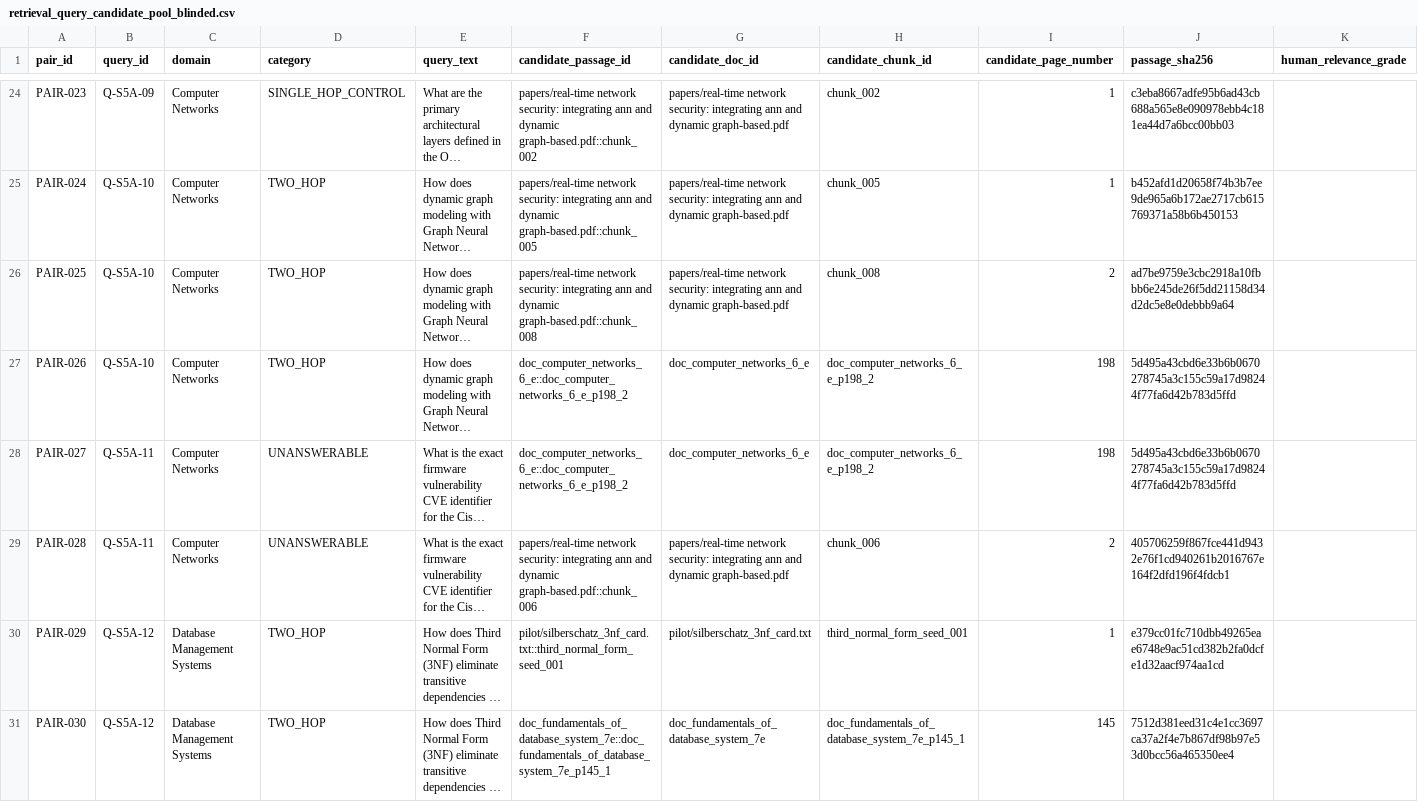
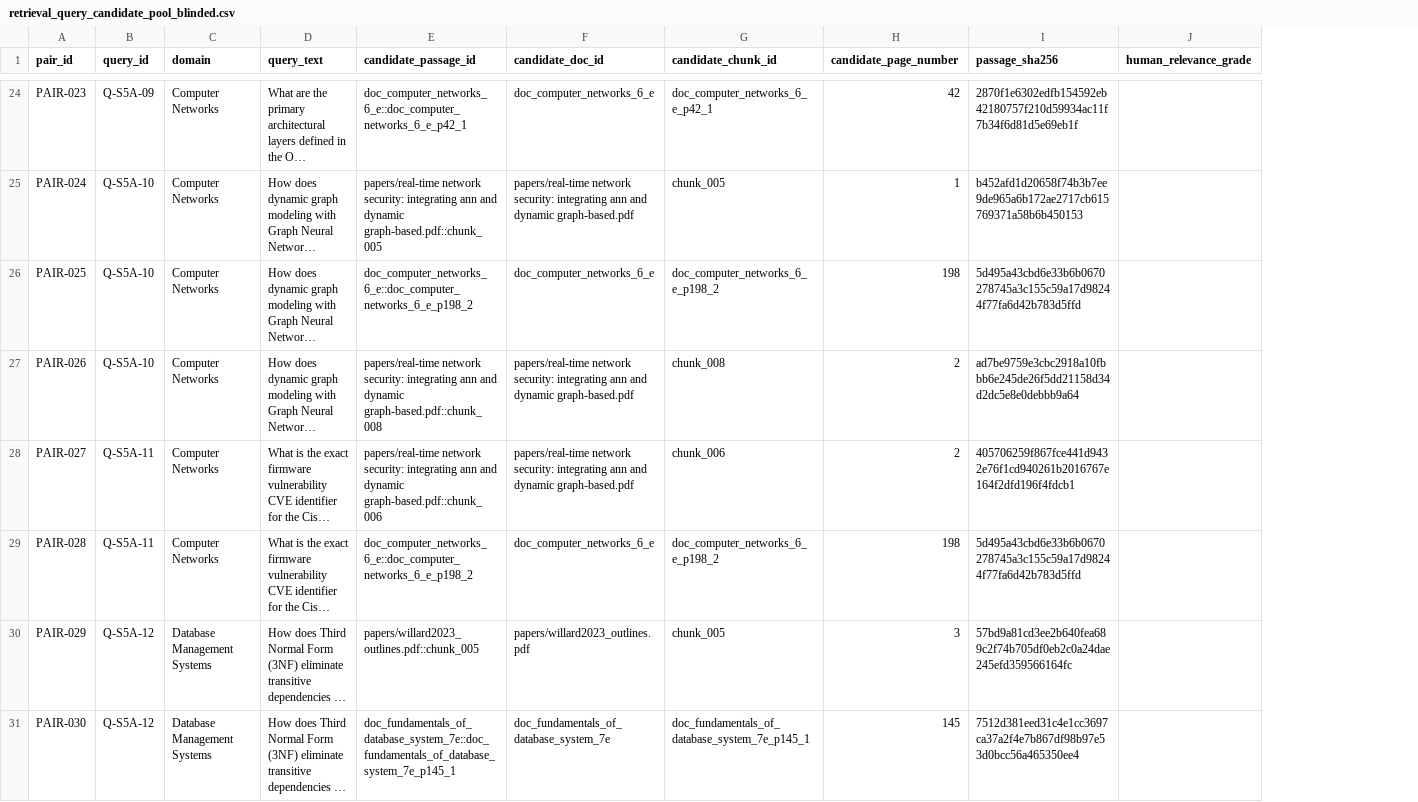
Before and after one commit to prataykarali/Archipelago, a CSV file: research/s5-b1-integrity-repair/human_evaluation_package/retrieval_query_candidate_pool_blinded.csv, drawn as a sheet; only a part is shown, gaps mark what is left out; long unchanged cells end in …; removed rows and columns are numbered as before the commit, all else as after; the diff covers the shown part only; the diff names each change by its address in the sheet, - before the commit and + after, or states it on an @@ line.

Commit message:
research(s5-b1.1): final annotation readiness gate — remove category hints, randomize candidate order, untrack admin manifest, runtime fingerprint checks, kuzu baseline audit, dual reviewer workbooks

```diff
--- a/research/s5-b1-integrity-repair/human_evaluation_package/retrieval_query_candidate_pool_blinded.csv
+++ b/research/s5-b1-integrity-repair/human_evaluation_package/retrieval_query_candidate_pool_blinded.csv
-column D (category), rows 24-31: SINGLE_HOP_CONTROL | TWO_HOP | TWO_HOP | TWO_HOP | UNANSWERABLE | UNANSWERABLE | TWO_HOP | TWO_HOP
-E24 (candidate_passage_id): papers/real-time network security: integrating ann and dynamic graph-based.pdf::chunk_002
+E24 (candidate_passage_id): doc_computer_networks_6_e::doc_computer_networks_6_e_p42_1
-F24 (candidate_doc_id): papers/real-time network security: integrating ann and dynamic graph-based.pdf
+F24 (candidate_doc_id): doc_computer_networks_6_e
-G24 (candidate_chunk_id): chunk_002
+G24 (candidate_chunk_id): doc_computer_networks_6_e_p42_1
-H24 (candidate_page_number): 1
+H24 (candidate_page_number): 42
-I24 (passage_sha256): c3eba8667adfe95b6ad43cb688a565e8e090978ebb4c181ea44d7a6bcc00bb03
+I24 (passage_sha256): 2870f1e6302edfb154592eb42180757f210d59934ac11f7b34f6d81d5e69eb1f
-E26 (candidate_passage_id): papers/real-time network security: integrating ann and dynamic graph-based.pdf::chunk_008
+E26 (candidate_passage_id): doc_computer_networks_6_e::doc_computer_networks_6_e_p198_2
-F26 (candidate_doc_id): papers/real-time network security: integrating ann and dynamic graph-based.pdf
+F26 (candidate_doc_id): doc_computer_networks_6_e
-G26 (candidate_chunk_id): chunk_008
+G26 (candidate_chunk_id): doc_computer_networks_6_e_p198_2
-H26 (candidate_page_number): 2
+H26 (candidate_page_number): 198
-I26 (passage_sha256): ad7be9759e3cbc2918a10fbbb6e245de26f5dd21158d34d2dc5e8e0debbb9a64
+I26 (passage_sha256): 5d495a43cbd6e33b6b0670278745a3c155c59a17d98244f77fa6d42b783d5ffd
-E27 (candidate_passage_id): doc_computer_networks_6_e::doc_computer_networks_6_e_p198_2
+E27 (candidate_passage_id): papers/real-time network security: integrating ann and dynamic graph-based.pdf::chunk_008
-F27:F28 (candidate_doc_id): doc_computer_networks_6_e
+F27:F28 (candidate_doc_id): papers/real-time network security: integrating ann and dynamic graph-based.pdf
-G27 (candidate_chunk_id): doc_computer_networks_6_e_p198_2
+G27 (candidate_chunk_id): chunk_008
-H27:H28 (candidate_page_number): 198
+H27:H28 (candidate_page_number): 2
-I27 (passage_sha256): 5d495a43cbd6e33b6b0670278745a3c155c59a17d98244f77fa6d42b783d5ffd
+I27 (passage_sha256): ad7be9759e3cbc2918a10fbbb6e245de26f5dd21158d34d2dc5e8e0debbb9a64
-E28 (candidate_passage_id): doc_computer_networks_6_e::doc_computer_networks_6_e_p198_2
+E28 (candidate_passage_id): papers/real-time network security: integrating ann and dynamic graph-based.pdf::chunk_006
-G28 (candidate_chunk_id): doc_computer_networks_6_e_p198_2
+G28 (candidate_chunk_id): chunk_006
-I28 (passage_sha256): 5d495a43cbd6e33b6b0670278745a3c155c59a17d98244f77fa6d42b783d5ffd
+I28 (passage_sha256): 405706259f867fce441d9432e76f1cd940261b2016767e164f2dfd196f4fdcb1
-E29 (candidate_passage_id): papers/real-time network security: integrating ann and dynamic graph-based.pdf::chunk_006
+E29 (candidate_passage_id): doc_computer_networks_6_e::doc_computer_networks_6_e_p198_2
-F29 (candidate_doc_id): papers/real-time network security: integrating ann and dynamic graph-based.pdf
+F29 (candidate_doc_id): doc_computer_networks_6_e
-G29 (candidate_chunk_id): chunk_006
+G29 (candidate_chunk_id): doc_computer_networks_6_e_p198_2
-H29 (candidate_page_number): 2
+H29 (candidate_page_number): 198
-I29 (passage_sha256): 405706259f867fce441d9432e76f1cd940261b2016767e164f2dfd196f4fdcb1
+I29 (passage_sha256): 5d495a43cbd6e33b6b0670278745a3c155c59a17d98244f77fa6d42b783d5ffd
-E30 (candidate_passage_id): pilot/silberschatz_3nf_card.txt::third_normal_form_seed_001
+E30 (candidate_passage_id): papers/willard2023_outlines.pdf::chunk_005
-F30 (candidate_doc_id): pilot/silberschatz_3nf_card.txt
+F30 (candidate_doc_id): papers/willard2023_outlines.pdf
-G30 (candidate_chunk_id): third_normal_form_seed_001
+G30 (candidate_chunk_id): chunk_005
-H30 (candidate_page_number): 1
+H30 (candidate_page_number): 3
-I30 (passage_sha256): e379cc01fc710dbb49265eae6748e9ac51cd382b2fa0dcfe1d32aacf974aa1cd
+I30 (passage_sha256): 57bd9a81cd3ee2b640fea689c2f74b705df0eb2c0a24dae245efd359566164fc
```
Also changed, not shown: 63 edited cells elsewhere in this file, 15 other files.
